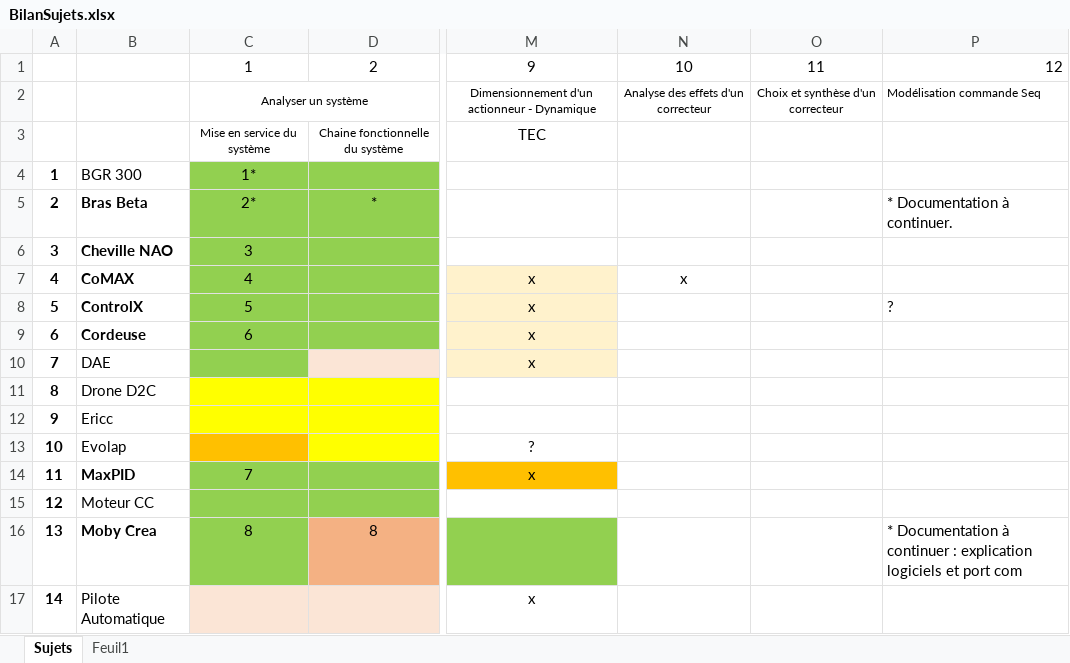
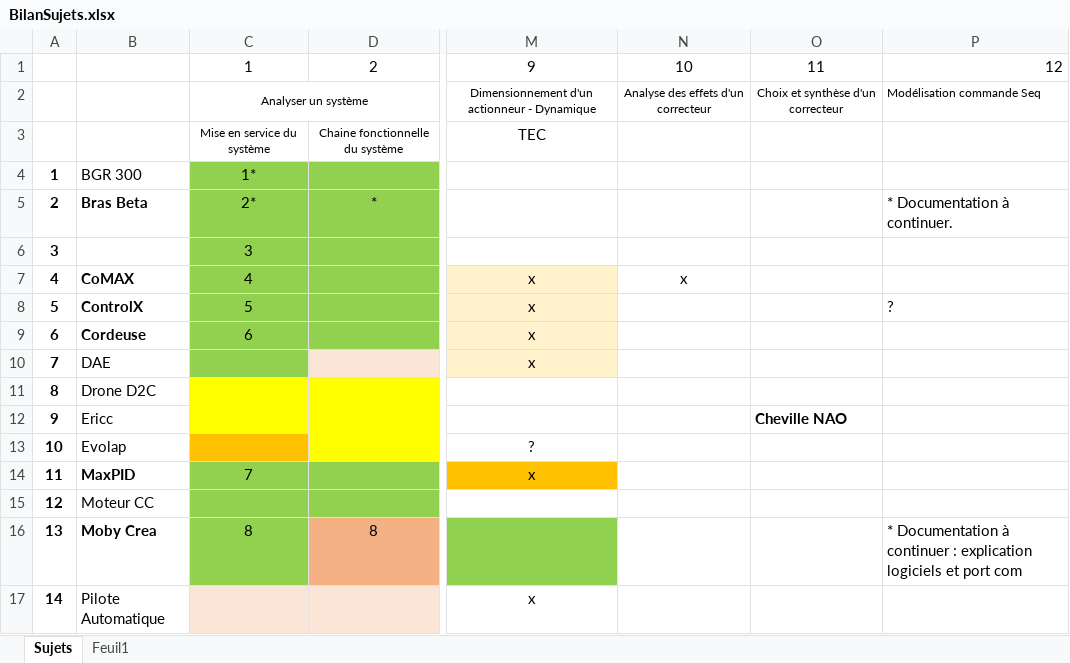
Before and after one commit to xpessoles/TP_Sujets, an Excel workbook: BilanSujets.xlsx, sheet Sujets, drawn as a sheet; only a part is shown, gaps mark what is left out; values as stored, in another font and other column widths than the file's, no borders; the diff names each change by its address in the sheet, - before the commit and + after, or states it on an @@ line.

Commit message:
Update BilanSujets.xlsx

```diff
--- a/BilanSujets.xlsx (sheet Sujets)
+++ b/BilanSujets.xlsx (sheet Sujets)
-B6: Cheville NAO
+B6: (empty)
-O12: (empty)
+O12: Cheville NAO
```
